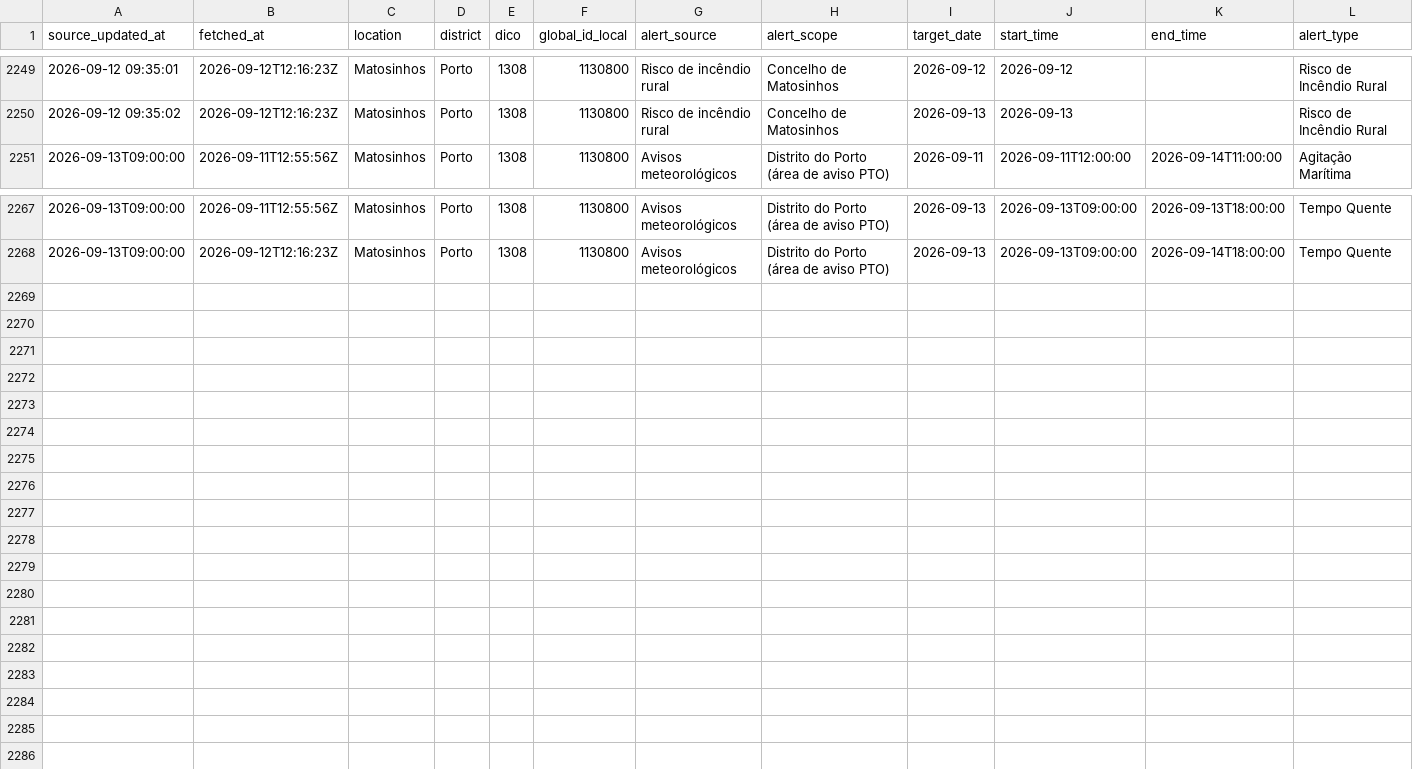
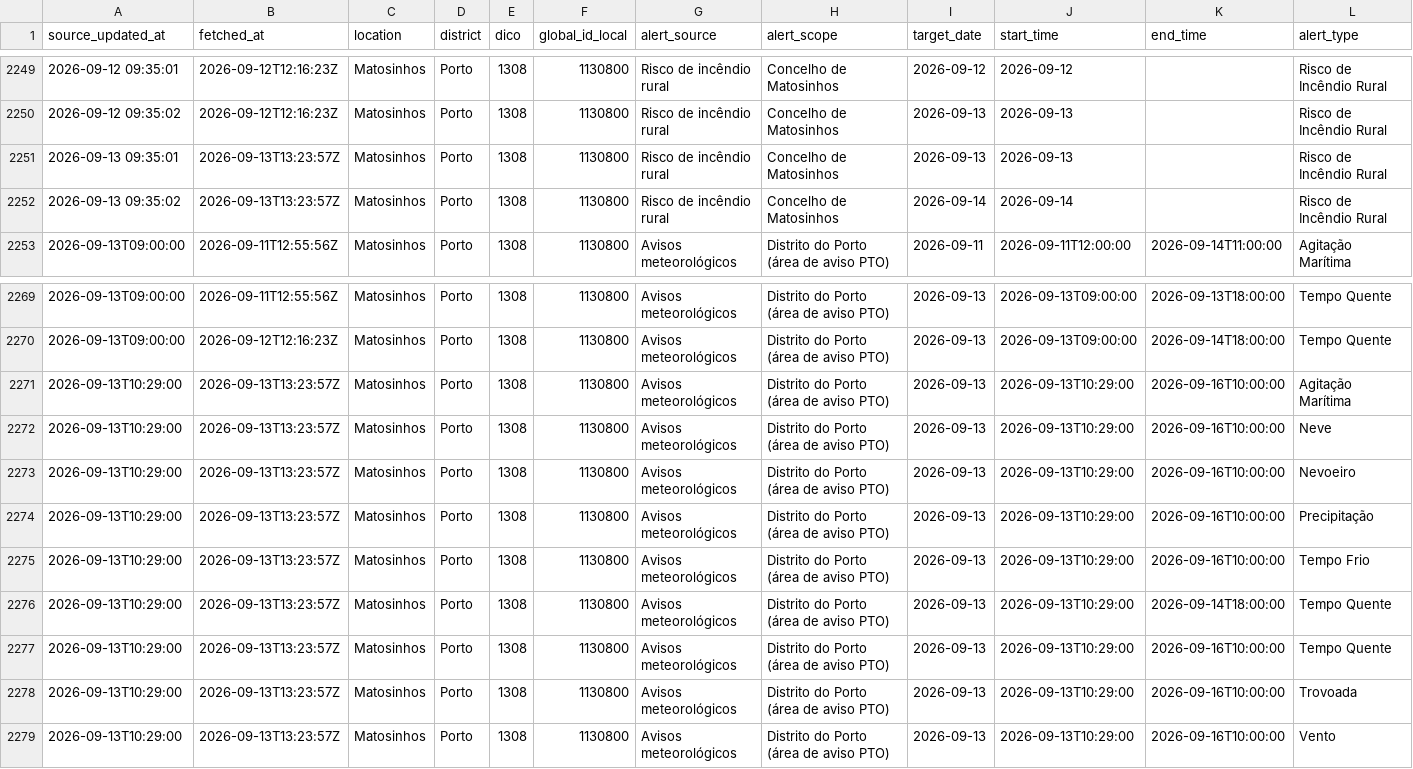
Before and after one commit to DBLQA90/qualar_matosinhos, a CSV file: data/ipma_matosinhos_alerts.csv, drawn as a sheet; only a part is shown, gaps mark what is left out; rows hold the shown columns only; the diff names each change by its address in the sheet, - before the commit and + after, or states it on an @@ line.

```diff
--- a/data/ipma_matosinhos_alerts.csv
+++ b/data/ipma_matosinhos_alerts.csv
+row 2251: 2026-09-13 09:35:01 | 2026-09-13T13:23:57Z | Matosinhos | Porto | 1308 | 1130800 | Risco de incêndio rural | Concelho de Matosinhos | 2026-09-13 | 2026-09-13 |  | Risco de Incêndio Rural
+row 2252: 2026-09-13 09:35:02 | 2026-09-13T13:23:57Z | Matosinhos | Porto | 1308 | 1130800 | Risco de incêndio rural | Concelho de Matosinhos | 2026-09-14 | 2026-09-14 |  | Risco de Incêndio Rural
+row 2271: 2026-09-13T10:29:00 | 2026-09-13T13:23:57Z | Matosinhos | Porto | 1308 | 1130800 | Avisos meteorológicos | Distrito do Porto (área de aviso PTO) | 2026-09-13 | 2026-09-13T10:29:00 | 2026-09-16T10:00:00 | Agitação Marítima
+row 2272: 2026-09-13T10:29:00 | 2026-09-13T13:23:57Z | Matosinhos | Porto | 1308 | 1130800 | Avisos meteorológicos | Distrito do Porto (área de aviso PTO) | 2026-09-13 | 2026-09-13T10:29:00 | 2026-09-16T10:00:00 | Neve
+row 2273: 2026-09-13T10:29:00 | 2026-09-13T13:23:57Z | Matosinhos | Porto | 1308 | 1130800 | Avisos meteorológicos | Distrito do Porto (área de aviso PTO) | 2026-09-13 | 2026-09-13T10:29:00 | 2026-09-16T10:00:00 | Nevoeiro
+row 2274: 2026-09-13T10:29:00 | 2026-09-13T13:23:57Z | Matosinhos | Porto | 1308 | 1130800 | Avisos meteorológicos | Distrito do Porto (área de aviso PTO) | 2026-09-13 | 2026-09-13T10:29:00 | 2026-09-16T10:00:00 | Precipitação
+row 2275: 2026-09-13T10:29:00 | 2026-09-13T13:23:57Z | Matosinhos | Porto | 1308 | 1130800 | Avisos meteorológicos | Distrito do Porto (área de aviso PTO) | 2026-09-13 | 2026-09-13T10:29:00 | 2026-09-16T10:00:00 | Tempo Frio
+row 2276: 2026-09-13T10:29:00 | 2026-09-13T13:23:57Z | Matosinhos | Porto | 1308 | 1130800 | Avisos meteorológicos | Distrito do Porto (área de aviso PTO) | 2026-09-13 | 2026-09-13T10:29:00 | 2026-09-14T18:00:00 | Tempo Quente
+row 2277: 2026-09-13T10:29:00 | 2026-09-13T13:23:57Z | Matosinhos | Porto | 1308 | 1130800 | Avisos meteorológicos | Distrito do Porto (área de aviso PTO) | 2026-09-13 | 2026-09-13T10:29:00 | 2026-09-16T10:00:00 | Tempo Quente
+row 2278: 2026-09-13T10:29:00 | 2026-09-13T13:23:57Z | Matosinhos | Porto | 1308 | 1130800 | Avisos meteorológicos | Distrito do Porto (área de aviso PTO) | 2026-09-13 | 2026-09-13T10:29:00 | 2026-09-16T10:00:00 | Trovoada
+row 2279: 2026-09-13T10:29:00 | 2026-09-13T13:23:57Z | Matosinhos | Porto | 1308 | 1130800 | Avisos meteorológicos | Distrito do Porto (área de aviso PTO) | 2026-09-13 | 2026-09-13T10:29:00 | 2026-09-16T10:00:00 | Vento
```
Also changed, not shown: data/ipma_matosinhos_forecast_errors.csv, data/ipma_matosinhos_heat_waves.csv, 38 other files.
